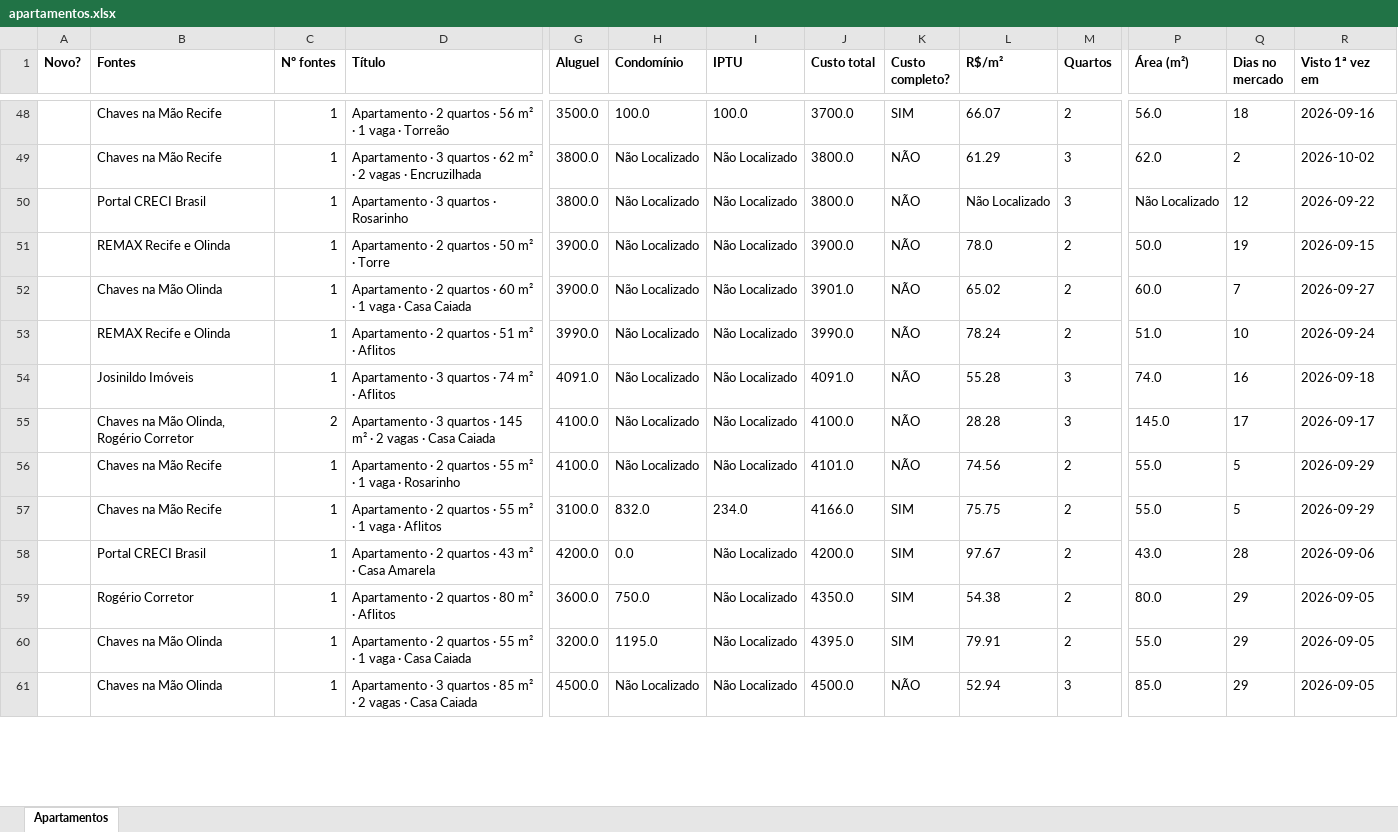
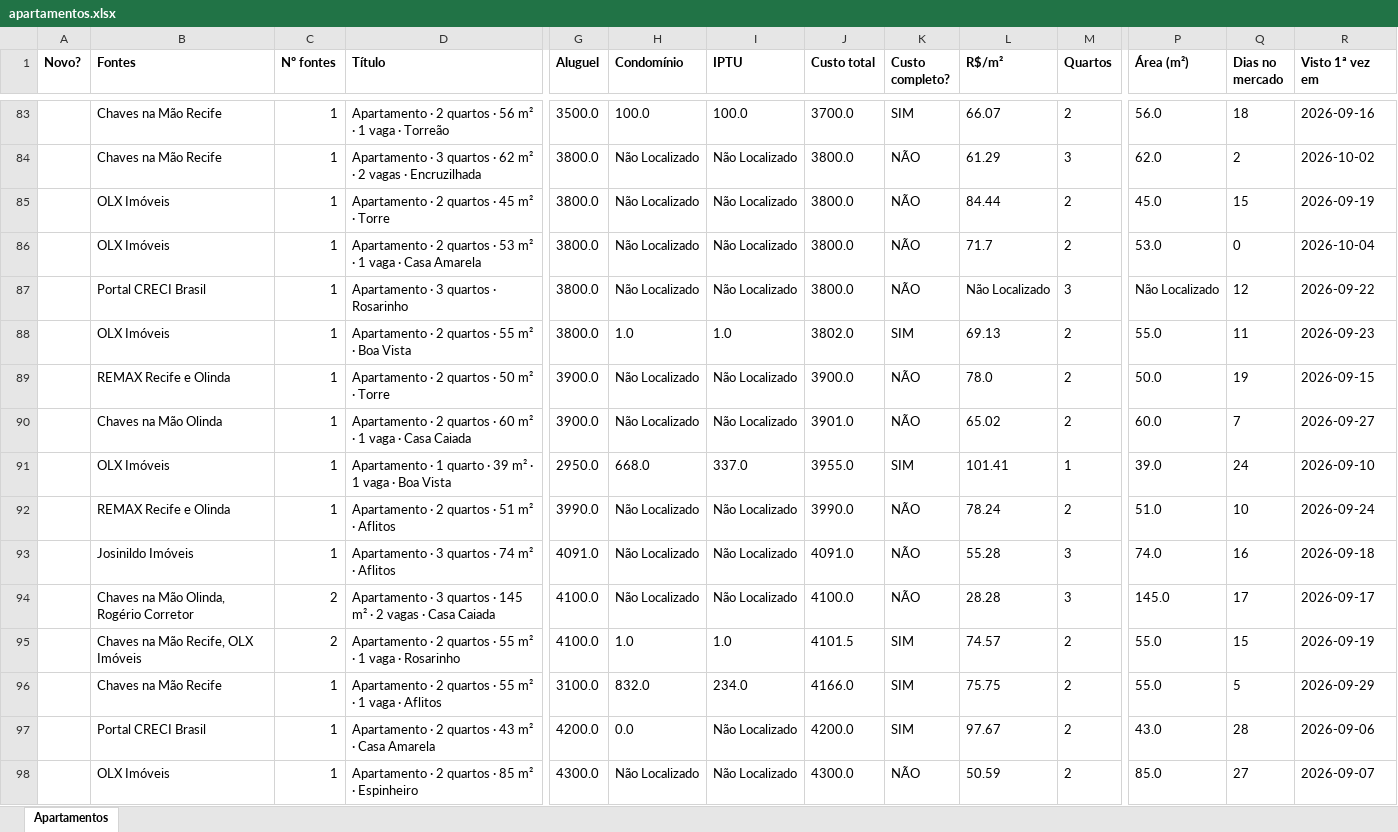
Before and after one commit to jlfig13/busca-imovel, an Excel workbook: saida/apartamentos.xlsx, sheet Apartamentos, drawn as a sheet; only a part is shown, gaps mark what is left out; the shorter side is filled out with more unchanged rows; values as stored, in another font and other column widths than the file's, no borders; addresses are those after the commit; rows hold the shown columns only; the diff covers the shown part only; the diff names each change by its address in the sheet, - before the commit and + after, or states it on an @@ line.

```diff
--- a/saida/apartamentos.xlsx (sheet Apartamentos)
+++ b/saida/apartamentos.xlsx (sheet Apartamentos)
+row 85:  | OLX Imóveis | 1 | Apartamento · 2 quartos · 45 m² · Torre | 3800.0 | Não Localizado | Não Localizado | 3800.0 | NÃO | 84.44 | 2 | 45.0 | 15 | 2026-09-19
+row 86:  | OLX Imóveis | 1 | Apartamento · 2 quartos · 53 m² · 1 vaga · Casa Amarela | 3800.0 | Não Localizado | Não Localizado | 3800.0 | NÃO | 71.7 | 2 | 53.0 | 0 | 2026-10-04
+row 88:  | OLX Imóveis | 1 | Apartamento · 2 quartos · 55 m² · Boa Vista | 3800.0 | 1.0 | 1.0 | 3802.0 | SIM | 69.13 | 2 | 55.0 | 11 | 2026-09-23
+row 91:  | OLX Imóveis | 1 | Apartamento · 1 quarto · 39 m² · 1 vaga · Boa Vista | 2950.0 | 668.0 | 337.0 | 3955.0 | SIM | 101.41 | 1 | 39.0 | 24 | 2026-09-10
-B95 (Fontes): Chaves na Mão Recife
+B95 (Fontes): Chaves na Mão Recife, OLX Imóveis
-C95 (Nº fontes): 1
+C95 (Nº fontes): 2
-H95 (Condomínio): Não Localizado
+H95 (Condomínio): 1.0
-I95 (IPTU): Não Localizado
+I95 (IPTU): 1.0
-J95 (Custo total): 4101.0
+J95 (Custo total): 4101.5
-K95 (Custo completo?): NÃO
+K95 (Custo completo?): SIM
-L95 (R$/m²): 74.56
+L95 (R$/m²): 74.57
-Q95 (Dias no mercado): 5
+Q95 (Dias no mercado): 15
-R95 (Visto 1ª vez em): 2026-09-29
+R95 (Visto 1ª vez em): 2026-09-19
+row 98:  | OLX Imóveis | 1 | Apartamento · 2 quartos · 85 m² · Espinheiro | 4300.0 | Não Localizado | Não Localizado | 4300.0 | NÃO | 50.59 | 2 | 85.0 | 27 | 2026-09-07
```
Also changed, not shown: 42 added rows, 1 removed row and 33 edited cells elsewhere in this sheet, 2 other files.
